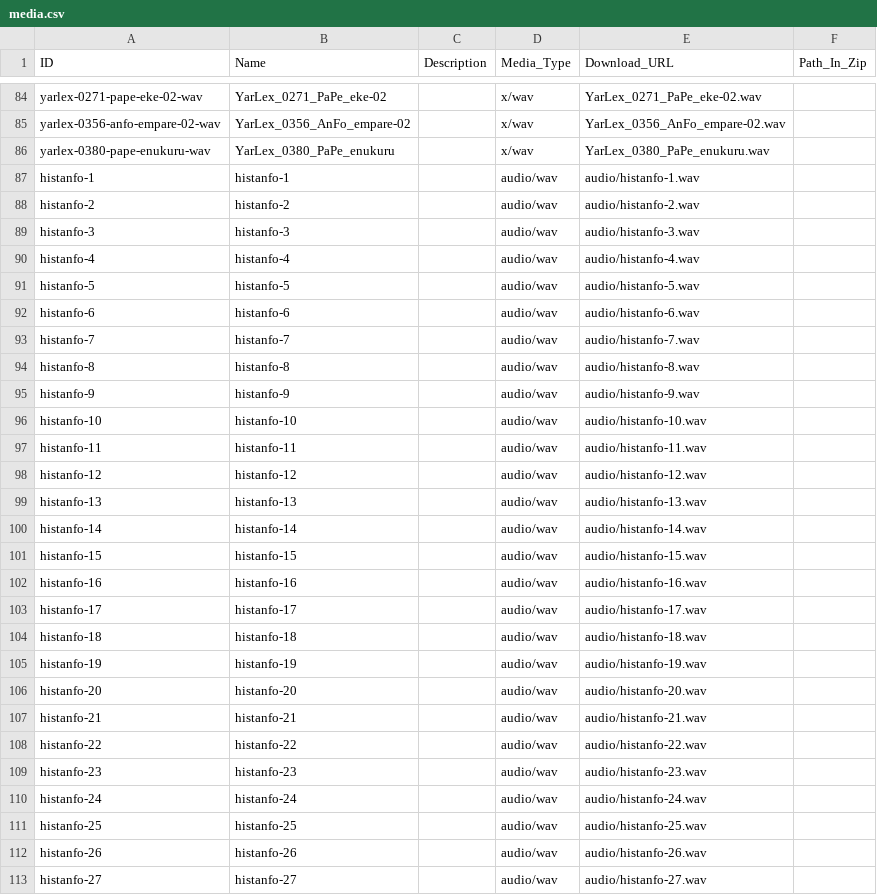
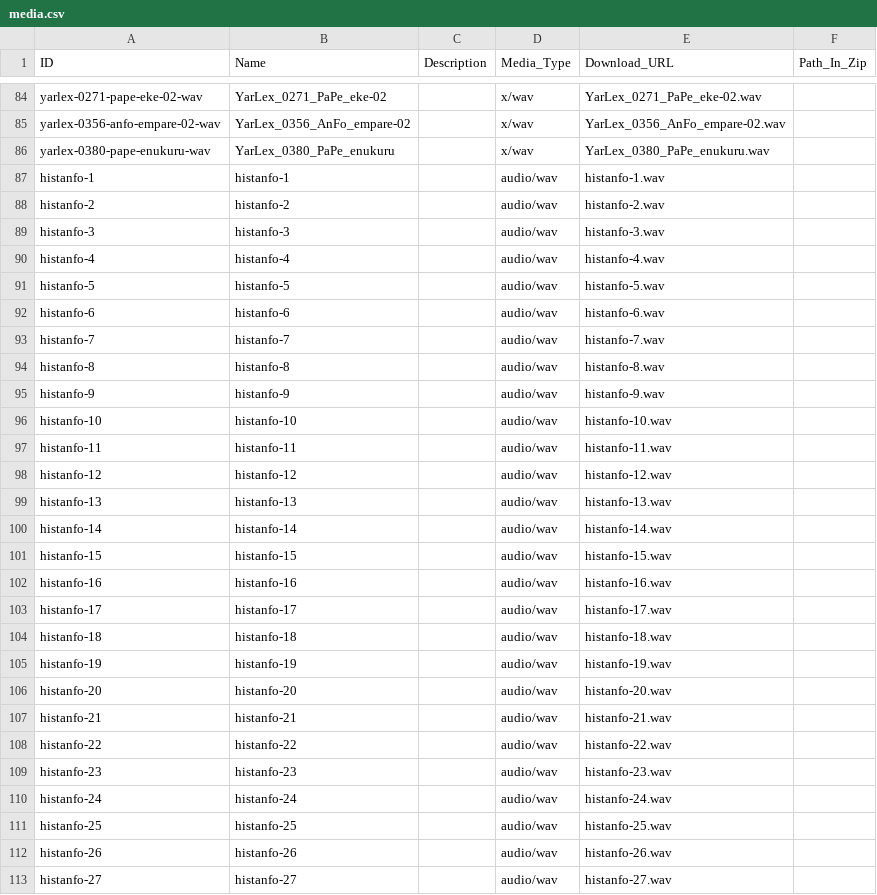
Before and after one commit to caribank/yawarana-corpus-cldf, a CSV file: cldf/media.csv, drawn as a sheet; only a part is shown, gaps mark what is left out; the diff covers the shown part only.

Commit message:
even more audios

```diff
--- a/cldf/media.csv
+++ b/cldf/media.csv
@@ -86,28 +86,28 @@ yarlex-0356-anfo-empare-02-wav,YarLex_0356_AnFo_empare-02,,x/wav,YarLex_0356_AnF
 yarlex-0380-pape-enukuru-wav,YarLex_0380_PaPe_enukuru,,x/wav,YarLex_0380_PaPe_enukuru.wav,
-histanfo-1,histanfo-1,,audio/wav,audio/histanfo-1.wav,
-histanfo-2,histanfo-2,,audio/wav,audio/histanfo-2.wav,
-histanfo-3,histanfo-3,,audio/wav,audio/histanfo-3.wav,
-histanfo-4,histanfo-4,,audio/wav,audio/histanfo-4.wav,
-histanfo-5,histanfo-5,,audio/wav,audio/histanfo-5.wav,
-histanfo-6,histanfo-6,,audio/wav,audio/histanfo-6.wav,
-histanfo-7,histanfo-7,,audio/wav,audio/histanfo-7.wav,
-histanfo-8,histanfo-8,,audio/wav,audio/histanfo-8.wav,
-histanfo-9,histanfo-9,,audio/wav,audio/histanfo-9.wav,
-histanfo-10,histanfo-10,,audio/wav,audio/histanfo-10.wav,
-histanfo-11,histanfo-11,,audio/wav,audio/histanfo-11.wav,
-histanfo-12,histanfo-12,,audio/wav,audio/histanfo-12.wav,
-histanfo-13,histanfo-13,,audio/wav,audio/histanfo-13.wav,
-histanfo-14,histanfo-14,,audio/wav,audio/histanfo-14.wav,
-histanfo-15,histanfo-15,,audio/wav,audio/histanfo-15.wav,
-histanfo-16,histanfo-16,,audio/wav,audio/histanfo-16.wav,
-histanfo-17,histanfo-17,,audio/wav,audio/histanfo-17.wav,
-histanfo-18,histanfo-18,,audio/wav,audio/histanfo-18.wav,
-histanfo-19,histanfo-19,,audio/wav,audio/histanfo-19.wav,
-histanfo-20,histanfo-20,,audio/wav,audio/histanfo-20.wav,
-histanfo-21,histanfo-21,,audio/wav,audio/histanfo-21.wav,
-histanfo-22,histanfo-22,,audio/wav,audio/histanfo-22.wav,
-histanfo-23,histanfo-23,,audio/wav,audio/histanfo-23.wav,
-histanfo-24,histanfo-24,,audio/wav,audio/histanfo-24.wav,
-histanfo-25,histanfo-25,,audio/wav,audio/histanfo-25.wav,
-histanfo-26,histanfo-26,,audio/wav,audio/histanfo-26.wav,
-histanfo-27,histanfo-27,,audio/wav,audio/histanfo-27.wav,
+histanfo-1,histanfo-1,,audio/wav,histanfo-1.wav,
+histanfo-2,histanfo-2,,audio/wav,histanfo-2.wav,
+histanfo-3,histanfo-3,,audio/wav,histanfo-3.wav,
+histanfo-4,histanfo-4,,audio/wav,histanfo-4.wav,
+histanfo-5,histanfo-5,,audio/wav,histanfo-5.wav,
+histanfo-6,histanfo-6,,audio/wav,histanfo-6.wav,
+histanfo-7,histanfo-7,,audio/wav,histanfo-7.wav,
+histanfo-8,histanfo-8,,audio/wav,histanfo-8.wav,
+histanfo-9,histanfo-9,,audio/wav,histanfo-9.wav,
+histanfo-10,histanfo-10,,audio/wav,histanfo-10.wav,
+histanfo-11,histanfo-11,,audio/wav,histanfo-11.wav,
+histanfo-12,histanfo-12,,audio/wav,histanfo-12.wav,
+histanfo-13,histanfo-13,,audio/wav,histanfo-13.wav,
+histanfo-14,histanfo-14,,audio/wav,histanfo-14.wav,
+histanfo-15,histanfo-15,,audio/wav,histanfo-15.wav,
+histanfo-16,histanfo-16,,audio/wav,histanfo-16.wav,
+histanfo-17,histanfo-17,,audio/wav,histanfo-17.wav,
+histanfo-18,histanfo-18,,audio/wav,histanfo-18.wav,
+histanfo-19,histanfo-19,,audio/wav,histanfo-19.wav,
+histanfo-20,histanfo-20,,audio/wav,histanfo-20.wav,
+histanfo-21,histanfo-21,,audio/wav,histanfo-21.wav,
+histanfo-22,histanfo-22,,audio/wav,histanfo-22.wav,
+histanfo-23,histanfo-23,,audio/wav,histanfo-23.wav,
+histanfo-24,histanfo-24,,audio/wav,histanfo-24.wav,
+histanfo-25,histanfo-25,,audio/wav,histanfo-25.wav,
+histanfo-26,histanfo-26,,audio/wav,histanfo-26.wav,
+histanfo-27,histanfo-27,,audio/wav,histanfo-27.wav,
```
Also changed, not shown: 28 edited cells elsewhere in this file, 1 other file.
